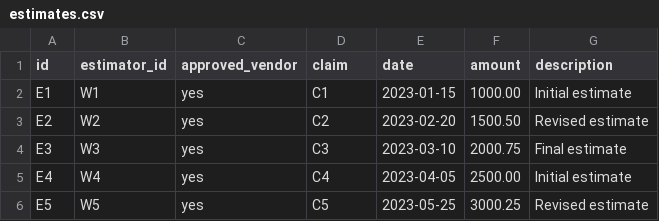
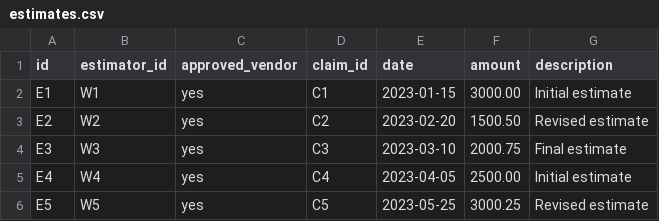
Before and after one commit to amitchatterjee/knowledgenet-examples, a CSV file: data/estimates.csv, drawn as a sheet.

```diff
--- a/data/estimates.csv
+++ b/data/estimates.csv
@@ -1,3 +1,3 @@
-id,estimator_id,approved_vendor,claim,date,amount,description
-E1,W1,yes,C1,2023-01-15,1000.00,Initial estimate
+id,estimator_id,approved_vendor,claim_id,date,amount,description
+E1,W1,yes,C1,2023-01-15,3000.00,Initial estimate
 E2,W2,yes,C2,2023-02-20,1500.50,Revised estimate
```
Also changed, not shown: data/claims-adj.csv, data/claims-history.csv, 9 other files.
